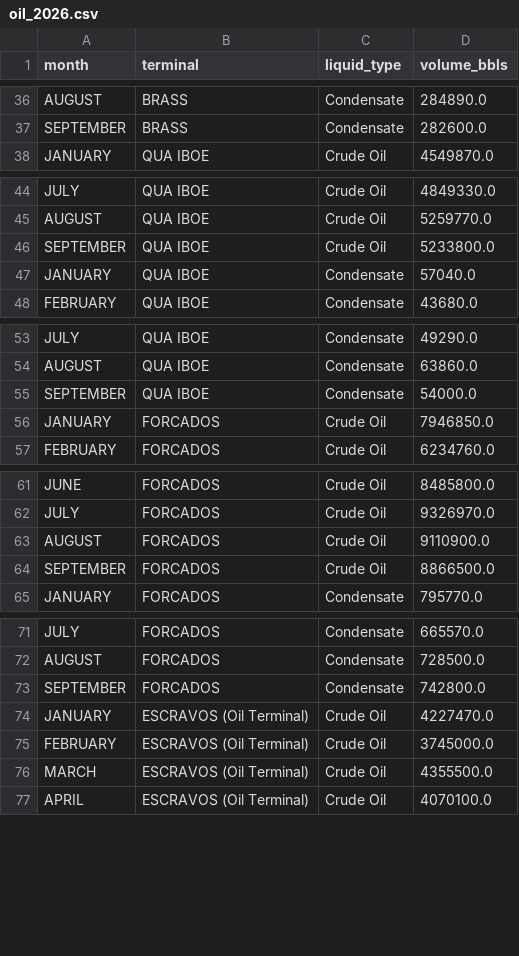
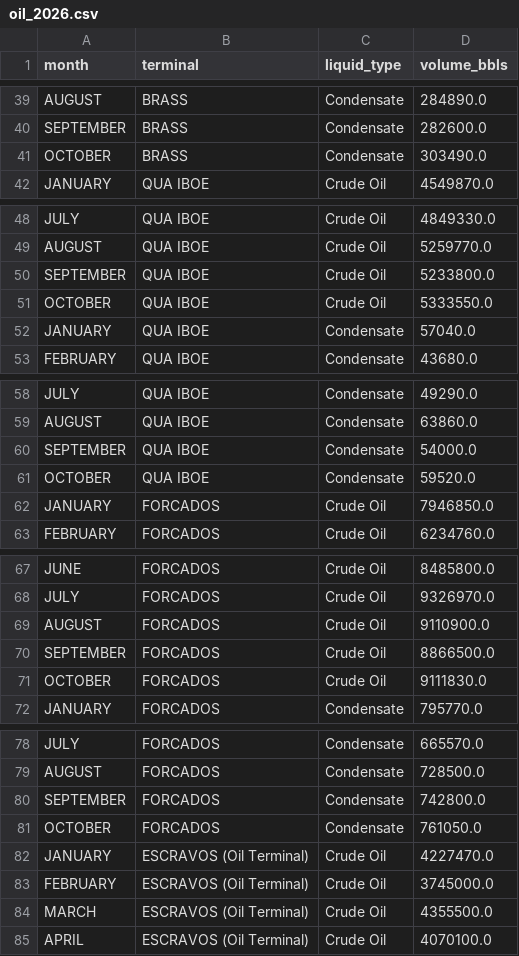
Before and after one commit to ProperTofu/nuprc-production-data, a CSV file: oil_2026.csv, drawn as a sheet; only a part is shown, gaps mark what is left out; the diff covers the shown part only.

```diff
--- a/oil_2026.csv
+++ b/oil_2026.csv
@@ -37,2 +40,3 @@ AUGUST,BRASS,Condensate,284890.0
 SEPTEMBER,BRASS,Condensate,282600.0
+OCTOBER,BRASS,Condensate,303490.0
 JANUARY,QUA IBOE,Crude Oil,4549870.0
@@ -46,2 +50,3 @@ AUGUST,QUA IBOE,Crude Oil,5259770.0
 SEPTEMBER,QUA IBOE,Crude Oil,5233800.0
+OCTOBER,QUA IBOE,Crude Oil,5333550.0
 JANUARY,QUA IBOE,Condensate,57040.0
@@ -55,2 +60,3 @@ AUGUST,QUA IBOE,Condensate,63860.0
 SEPTEMBER,QUA IBOE,Condensate,54000.0
+OCTOBER,QUA IBOE,Condensate,59520.0
 JANUARY,FORCADOS,Crude Oil,7946850.0
@@ -64,2 +70,3 @@ AUGUST,FORCADOS,Crude Oil,9110900.0
 SEPTEMBER,FORCADOS,Crude Oil,8866500.0
+OCTOBER,FORCADOS,Crude Oil,9111830.0
 JANUARY,FORCADOS,Condensate,795770.0
@@ -73,2 +80,3 @@ AUGUST,FORCADOS,Condensate,728500.0
 SEPTEMBER,FORCADOS,Condensate,742800.0
+OCTOBER,FORCADOS,Condensate,761050.0
 JANUARY,ESCRAVOS (Oil Terminal),Crude Oil,4227470.0
```
Also changed, not shown: 32 added rows elsewhere in this file, 1 other file.
